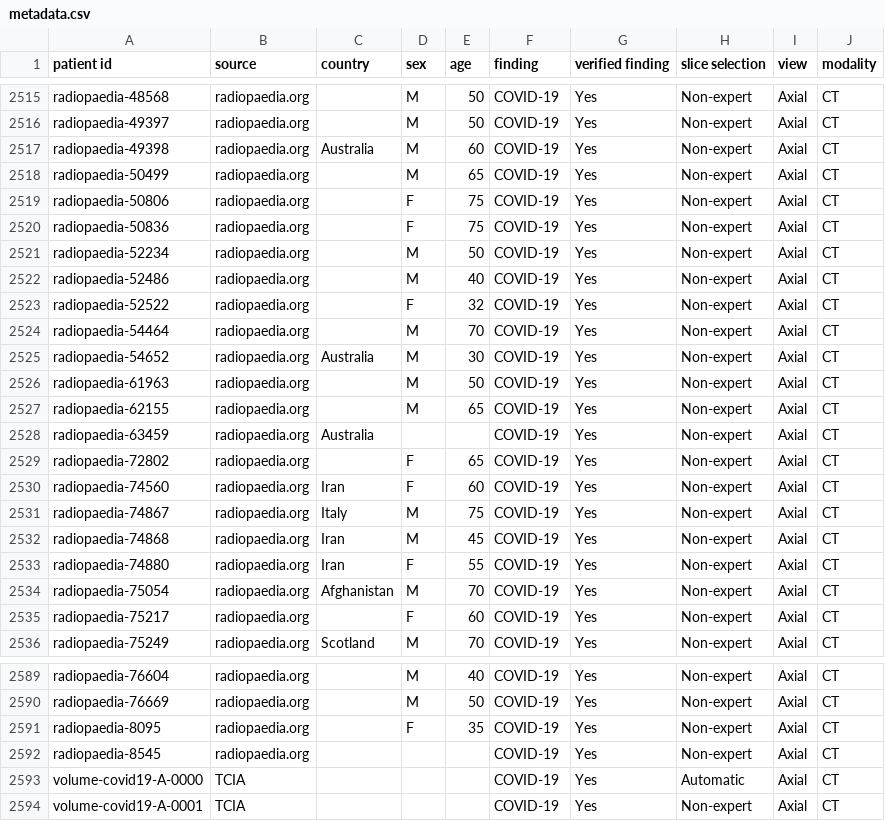
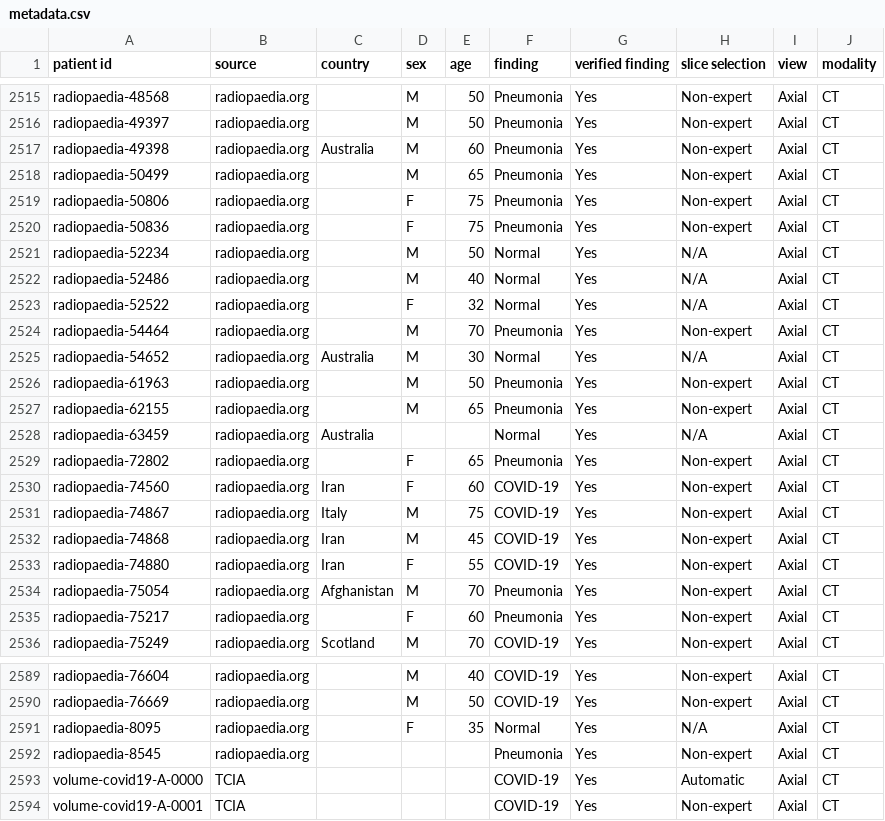
Before and after one commit to haydengunraj/COVIDNet-CT, a CSV file: metadata.csv, drawn as a sheet; only a part is shown, gaps mark what is left out; the diff covers the shown part only; the diff names each change by its address in the sheet, - before the commit and + after, or states it on an @@ line.

```diff
--- a/metadata.csv
+++ b/metadata.csv
-F2515:F2520 (finding): COVID-19
+F2515:F2520 (finding): Pneumonia
-F2521:F2523 (finding): COVID-19
+F2521:F2523 (finding): Normal
-H2521:H2523 (slice selection): Non-expert
+H2521:H2523 (slice selection): N/A
-F2524 (finding): COVID-19
+F2524 (finding): Pneumonia
-F2525 (finding): COVID-19
+F2525 (finding): Normal
-H2525 (slice selection): Non-expert
+H2525 (slice selection): N/A
-F2526:F2527 (finding): COVID-19
+F2526:F2527 (finding): Pneumonia
-F2528 (finding): COVID-19
+F2528 (finding): Normal
-H2528 (slice selection): Non-expert
+H2528 (slice selection): N/A
-F2529 (finding): COVID-19
+F2529 (finding): Pneumonia
-F2534:F2535 (finding): COVID-19
+F2534:F2535 (finding): Pneumonia
-F2591 (finding): COVID-19
+F2591 (finding): Normal
-H2591 (slice selection): Non-expert
+H2591 (slice selection): N/A
-F2592 (finding): COVID-19
+F2592 (finding): Pneumonia
```
Also changed, not shown: 31 edited cells elsewhere in this file, 1 other file.
